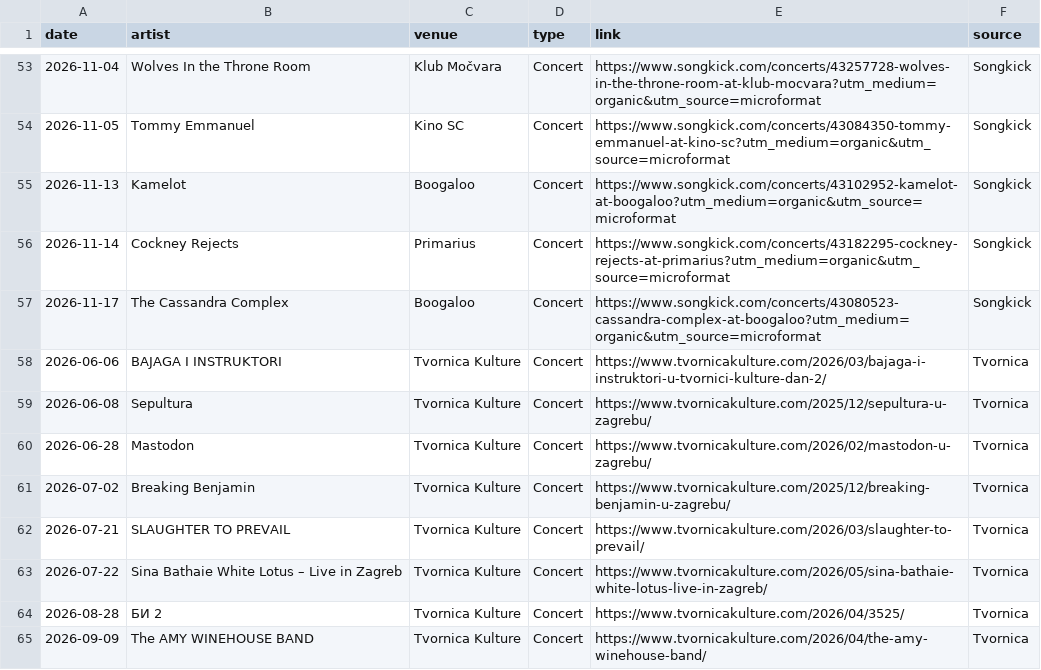
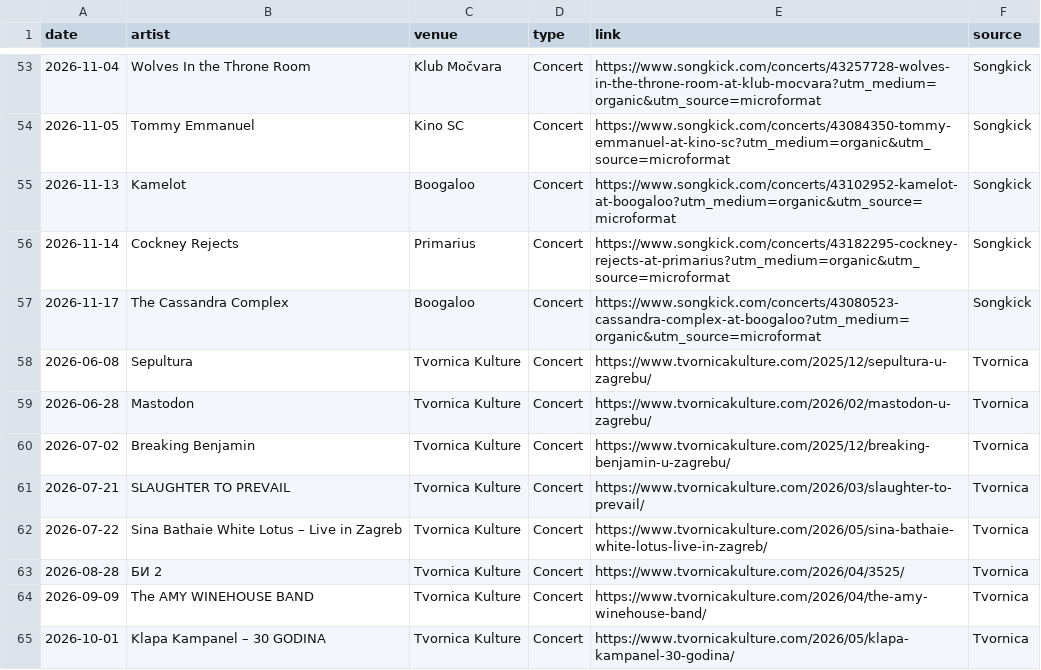
Before and after one commit to Marcellus12/zg_concerts, a CSV file: events.csv, drawn as a sheet; only a part is shown, gaps mark what is left out; the shorter side is filled out with more unchanged rows; the diff names each change by its address in the sheet, - before the commit and + after, or states it on an @@ line.

```diff
--- a/events.csv
+++ b/events.csv
-row 58: 2026-06-06 | BAJAGA I INSTRUKTORI | Tvornica Kulture | Concert | https://www.tvornicakulture.com/2026/03/bajaga-i-instruktori-u-tvornici-kulture-dan-2/ | Tvornica
```
Also changed, not shown: 2 other files.
